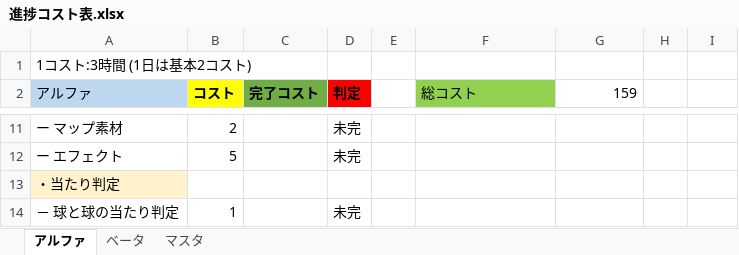
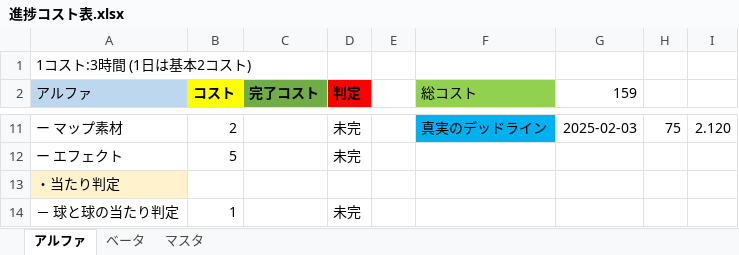
Before and after one commit to nkd10121/EmploymentWorks, an Excel workbook: 進捗コスト表.xlsx, sheet アルファ, drawn as a sheet; only a part is shown, gaps mark what is left out; values as stored, in another font and other column widths than the file's, no borders; the diff covers the shown part only; the diff names each change by its address in the sheet, - before the commit and + after, or states it on an @@ line.

```diff
--- a/進捗コスト表.xlsx (sheet アルファ)
+++ b/進捗コスト表.xlsx (sheet アルファ)
-F11 (総コスト): (empty)
+F11 (総コスト): 真実のデッドライン
-F11 fill: none
+F11 fill: #00B0F0
-G11 (159): (empty)
+G11 (159): 2025-02-03
-H11: (empty)
+H11: 75
-I11: (empty)
+I11: 2.120
```
Also changed, not shown: 22 edited cells and cell formats elsewhere in this sheet, 6 other files.
